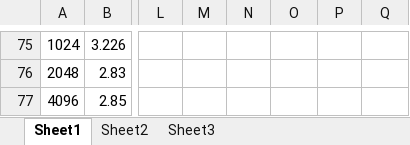
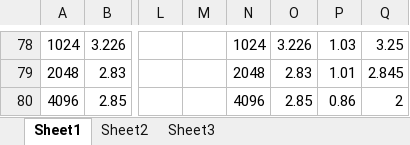
Before and after one commit to MengQxuan/parallel, an Excel workbook: lab2/data.xlsx, sheet Sheet1, drawn as a sheet; only a part is shown, gaps mark what is left out; values as stored, in another font and other column widths than the file's, no cell formats; addresses are those after the commit; the diff covers the shown part only; the diff names each change by its address in the sheet, - before the commit and + after, or states it on an @@ line.

```diff
--- a/lab2/data.xlsx (sheet Sheet1)
+++ b/lab2/data.xlsx (sheet Sheet1)
-N78: (empty)
+N78: 1024
-O78: (empty)
+O78: 3.226
-P78: (empty)
+P78: 1.03
-Q78: (empty)
+Q78: 3.25
-N79: (empty)
+N79: 2048
-O79: (empty)
+O79: 2.83
-P79: (empty)
+P79: 1.01
-Q79: (empty)
+Q79: 2.845
-N80: (empty)
+N80: 4096
-O80: (empty)
+O80: 2.85
-P80: (empty)
+P80: 0.86
-Q80: (empty)
+Q80: 2
```
Also changed, not shown: 15 added rows, 12 removed rows, 1 moved row and 34 edited cells elsewhere in this sheet, cell formats, final/data.xlsx.
